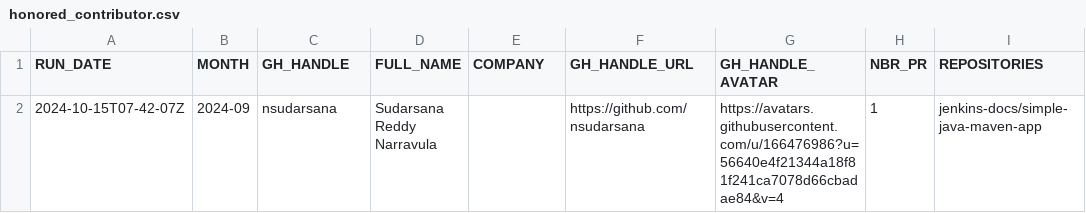
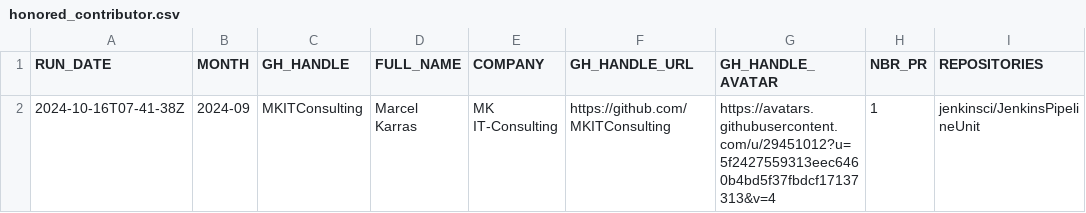
Before and after one commit to jmMeessen/jenkins-contribution-stats, a CSV file: data/honored_contributor.csv, drawn as a sheet; removed rows and columns are numbered as before the commit, all else as after; the diff names each change by its address in the sheet, - before the commit and + after, or states it on an @@ line.

```diff
--- a/data/honored_contributor.csv
+++ b/data/honored_contributor.csv
-row 2: 2024-10-15T07-42-07Z | 2024-09 | nsudarsana | Sudarsana Reddy Narravula |  | https://github.com/nsudarsana | https://avatars.githubusercontent.com/u/166476986?u=56640e4f21344a18f81f241ca7078d66cbadae84&v=4 | 1 | jenkins-docs/simple-java-maven-app
+row 2: 2024-10-16T07-41-38Z | 2024-09 | MKITConsulting | Marcel Karras | MK IT-Consulting | https://github.com/MKITConsulting | https://avatars.githubusercontent.com/u/29451012?u=5f2427559313eec6460b4bd5f37fbdcf17137313&v=4 | 1 | jenkinsci/JenkinsPipelineUnit
```
